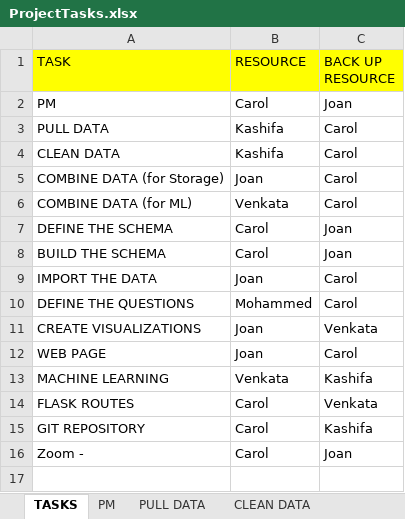
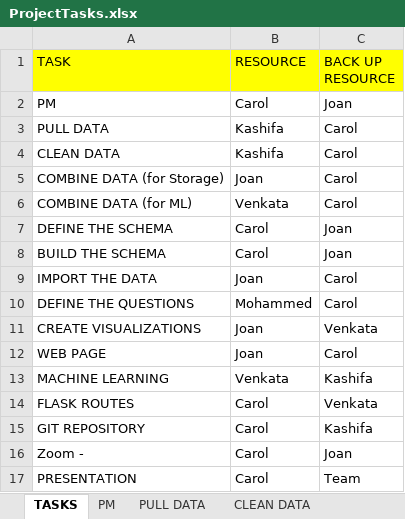
Before and after one commit to cmpietro/FinalProject-MachineLearning, an Excel workbook: PROJECT DOCUMENTATION/ProjectTasks.xlsx, sheet TASKS, drawn as a sheet; values as stored, in another font and other column widths than the file's, no borders; the diff names each change by its address in the sheet, - before the commit and + after, or states it on an @@ line.

Commit message:
Update ProjectTasks.xlsx

```diff
--- a/PROJECT DOCUMENTATION/ProjectTasks.xlsx (sheet TASKS)
+++ b/PROJECT DOCUMENTATION/ProjectTasks.xlsx (sheet TASKS)
+row 17: PRESENTATION | Carol | Team
```
Also changed, not shown: sheet MACHINE LEARNING, sheet COMBINE DATA (for Storage), sheet COMBINE DATA (for ML), sheet WEB PAGE, sheet CREATE VISUALIZATIONS, sheet FLASK ROUTES, 4 more sheets, other sheet tabs.
